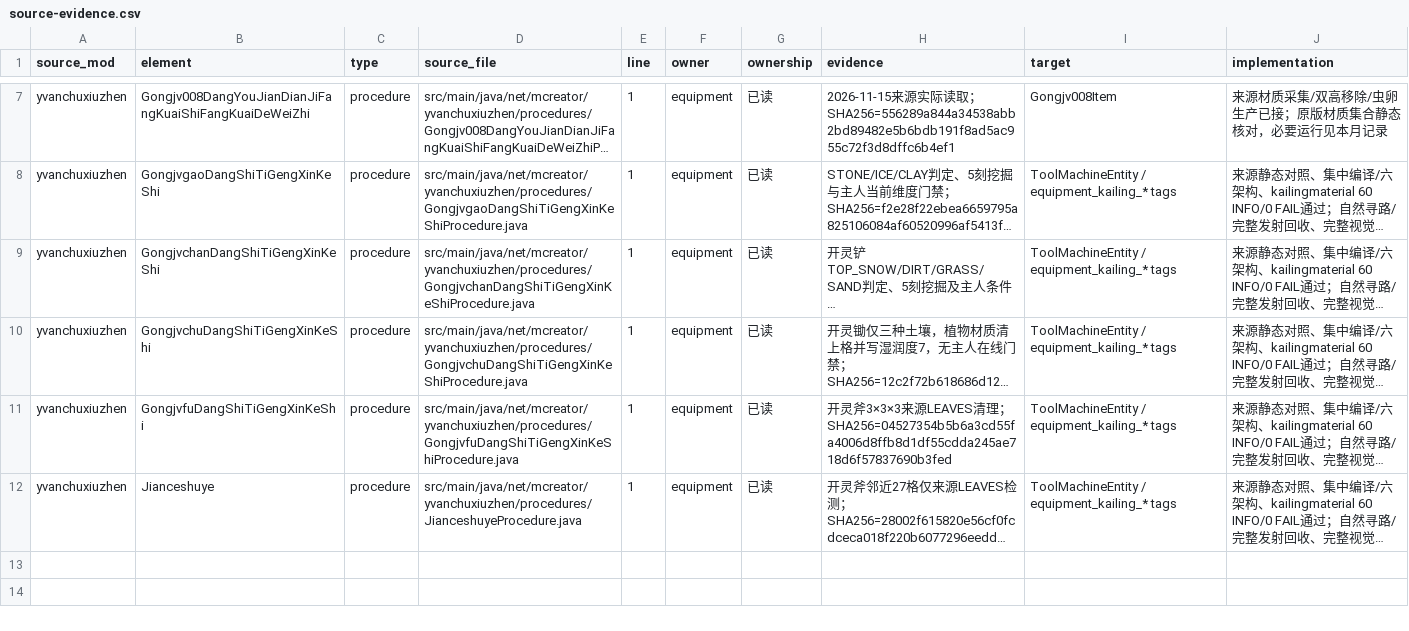
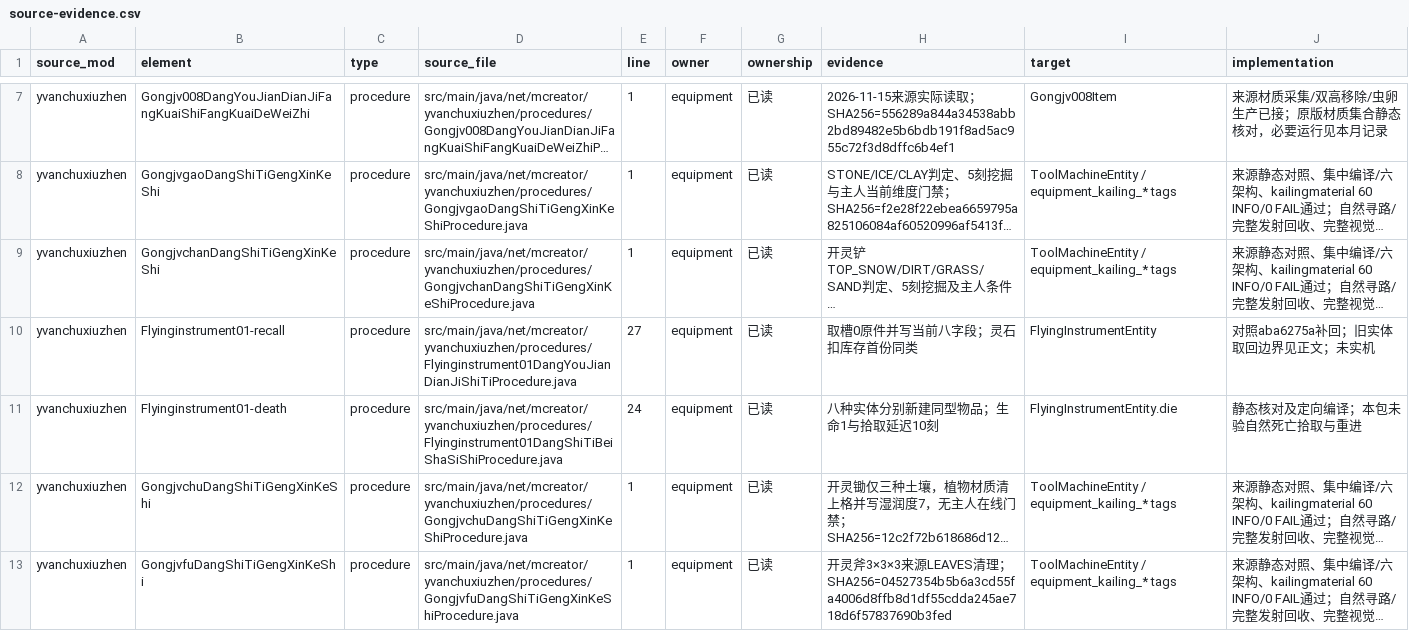
Before and after one commit to Shane77ly/yvanchuxiuzhen-1.21.1, a CSV file: docs/systems/equipment/ledger/source-evidence.csv, drawn as a sheet; only a part is shown, gaps mark what is left out; the shorter side is filled out with more unchanged rows; long unchanged cells end in …; the diff names each change by its address in the sheet, - before the commit and + after, or states it on an @@ line.

Commit message:
fix: preserve flying instrument identity on recall and rebuild its death drop

```diff
--- a/docs/systems/equipment/ledger/source-evidence.csv
+++ b/docs/systems/equipment/ledger/source-evidence.csv
+row 10: yvanchuxiuzhen | Flyinginstrument01-recall | procedure | src/main/java/net/mcreator/yvanchuxiuzhen/procedures/Flyinginstrument01DangYouJianDianJiShiTiProcedure.java | 27 | equipment | 已读 | 取槽0原件并写当前八字段；灵石扣库存首份同类 | FlyingInstrumentEntity | 对照aba6275a补回；旧实体取回边界见正文；未实机
+row 11: yvanchuxiuzhen | Flyinginstrument01-death | procedure | src/main/java/net/mcreator/yvanchuxiuzhen/procedures/Flyinginstrument01DangShiTiBeiShaSiShiProcedure.java | 24 | equipment | 已读 | 八种实体分别新建同型物品；生命1与拾取延迟10刻 | FlyingInstrumentEntity.die | 静态核对及定向编译；本包未验自然死亡拾取与重进
```
Also changed, not shown: 8 other files.
